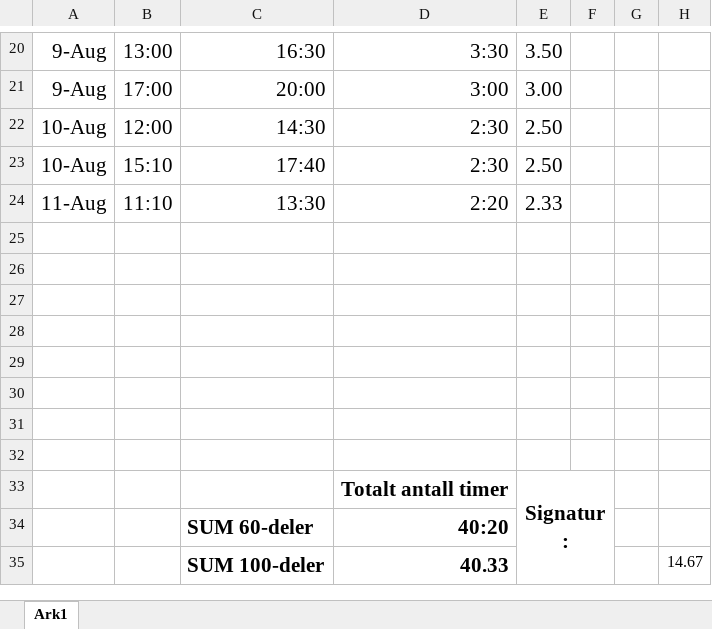
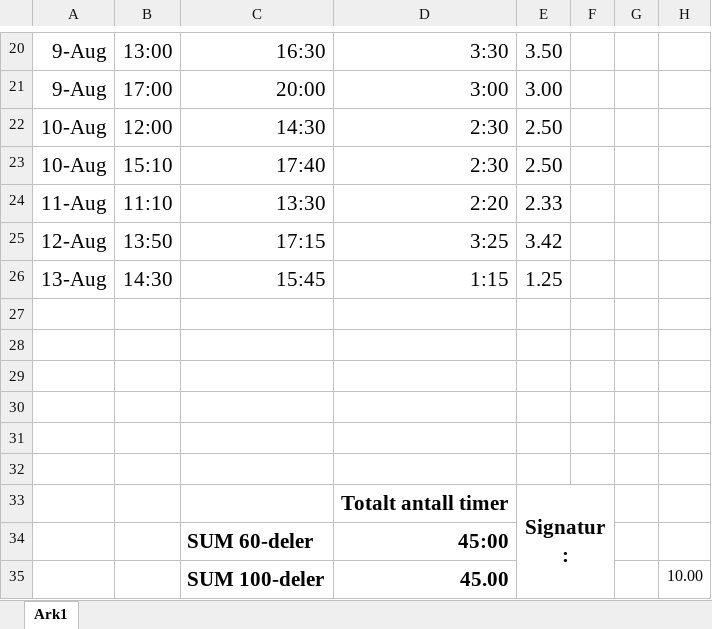
Before and after one commit to etnorth/Crystallographic-Reality, an Excel workbook: Timeliste - August.xlsx, sheet Ark1, drawn as a sheet; only a part is shown, gaps mark what is left out; values as stored, in another font and other column widths than the file's, no borders; removed rows and columns are numbered as before the commit, all else as after; the diff names each change by its address in the sheet, - before the commit and + after, or states it on an @@ line.

```diff
--- a/Timeliste - August.xlsx (sheet Ark1)
+++ b/Timeliste - August.xlsx (sheet Ark1)
-row 25: (empty)
+row 25: 12-Aug | 13:50 | 17:15 | 3:25 | 3.42
-row 26: (empty)
+row 26: 13-Aug | 14:30 | 15:45 | 1:15 | 1.25
-D34: 40:20
+D34: 45:00
-row 35:  |  | SUM 100-deler | 40.33 |  |  |  | 14.67
+row 35:  |  | SUM 100-deler | 45.00 |  |  |  | 10.00
```
Also changed, not shown: 8 other files.
